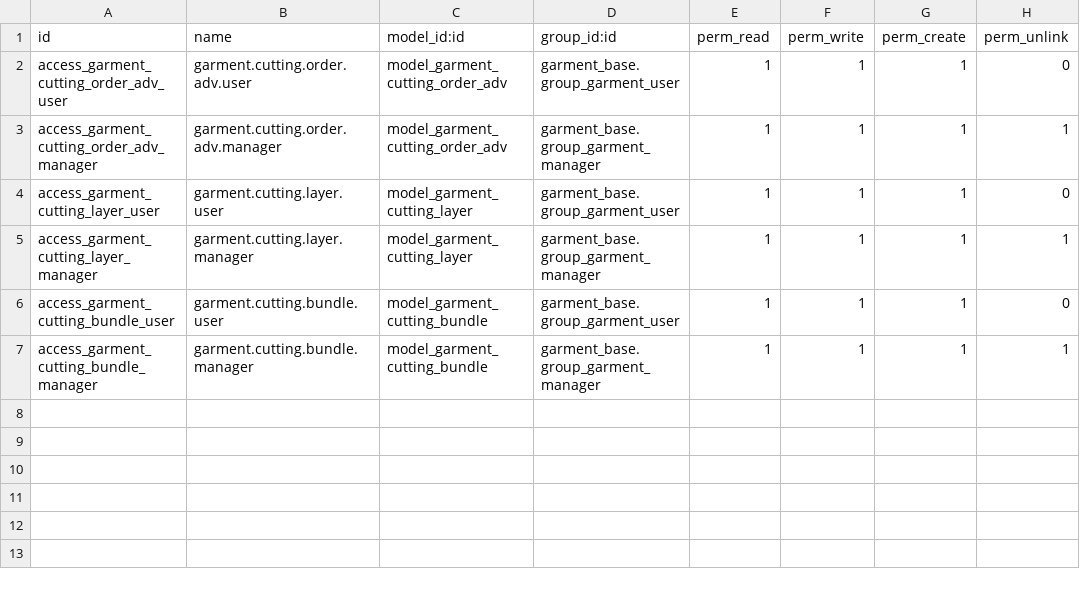
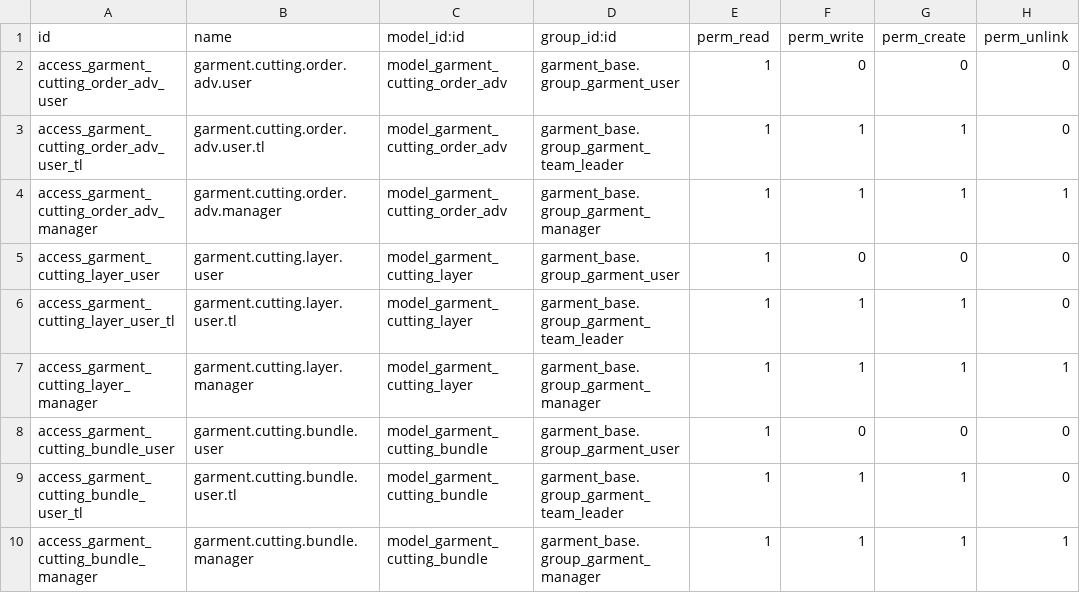
Before and after one commit to phongbksneep/odoo-garment-project, a CSV file: custom-addons/garment_cutting/security/ir.model.access.csv, drawn as a sheet.

```diff
--- a/custom-addons/garment_cutting/security/ir.model.access.csv
+++ b/custom-addons/garment_cutting/security/ir.model.access.csv
@@ -1,7 +1,10 @@
 id,name,model_id:id,group_id:id,perm_read,perm_write,perm_create,perm_unlink
-access_garment_cutting_order_adv_user,garment.cutting.order.adv.user,model_garment_cutting_order_adv,garment_base.group_garment_user,1,1,1,0
+access_garment_cutting_order_adv_user,garment.cutting.order.adv.user,model_garment_cutting_order_adv,garment_base.group_garment_user,1,0,0,0
+access_garment_cutting_order_adv_user_tl,garment.cutting.order.adv.user.tl,model_garment_cutting_order_adv,garment_base.group_garment_team_leader,1,1,1,0
 access_garment_cutting_order_adv_manager,garment.cutting.order.adv.manager,model_garment_cutting_order_adv,garment_base.group_garment_manager,1,1,1,1
-access_garment_cutting_layer_user,garment.cutting.layer.user,model_garment_cutting_layer,garment_base.group_garment_user,1,1,1,0
+access_garment_cutting_layer_user,garment.cutting.layer.user,model_garment_cutting_layer,garment_base.group_garment_user,1,0,0,0
+access_garment_cutting_layer_user_tl,garment.cutting.layer.user.tl,model_garment_cutting_layer,garment_base.group_garment_team_leader,1,1,1,0
 access_garment_cutting_layer_manager,garment.cutting.layer.manager,model_garment_cutting_layer,garment_base.group_garment_manager,1,1,1,1
-access_garment_cutting_bundle_user,garment.cutting.bundle.user,model_garment_cutting_bundle,garment_base.group_garment_user,1,1,1,0
+access_garment_cutting_bundle_user,garment.cutting.bundle.user,model_garment_cutting_bundle,garment_base.group_garment_user,1,0,0,0
+access_garment_cutting_bundle_user_tl,garment.cutting.bundle.user.tl,model_garment_cutting_bundle,garment_base.group_garment_team_leader,1,1,1,0
 access_garment_cutting_bundle_manager,garment.cutting.bundle.manager,model_garment_cutting_bundle,garment_base.group_garment_manager,1,1,1,1
```
Also changed, not shown: custom-addons/garment_inventory/security/ir.model.access.csv, custom-addons/garment_label/security/ir.model.access.csv, 12 other files.
